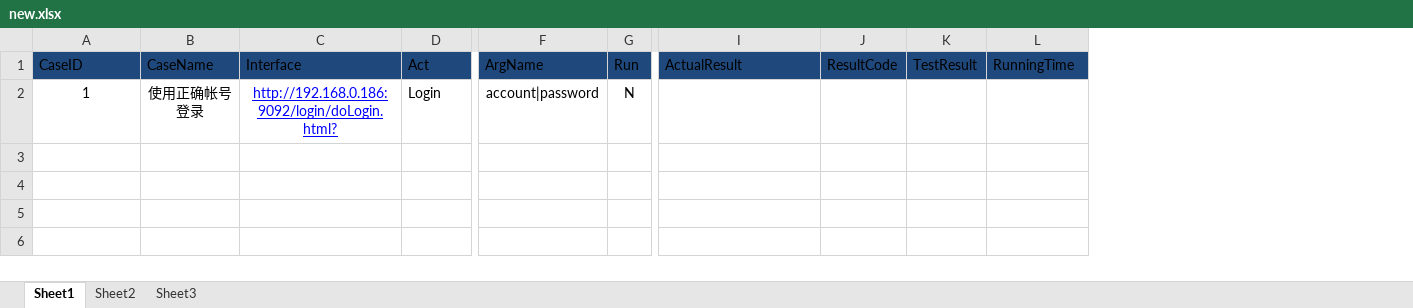
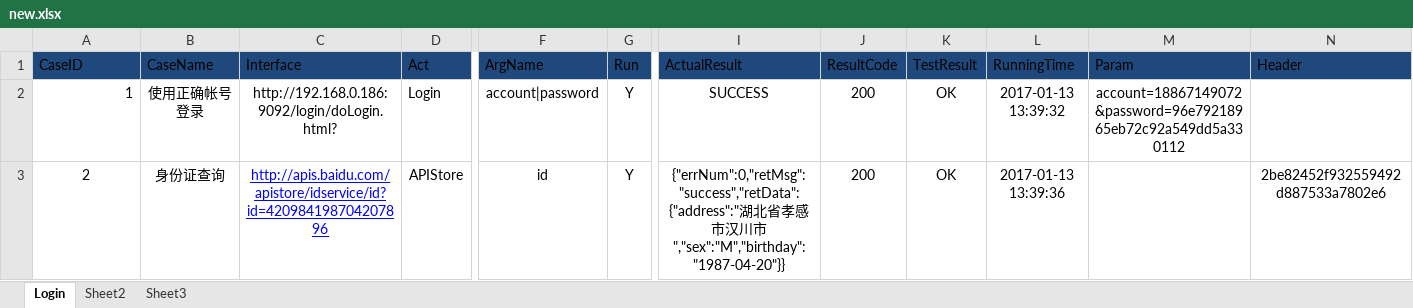
Before and after one commit to tong827411489/tongyao, an Excel workbook: ApiTest/new.xlsx, sheet Login, drawn as a sheet; only a part is shown, gaps mark what is left out; values as stored, in another font and other column widths than the file's, no borders; rows hold the shown columns only; the diff names each change by its address in the sheet, - before the commit and + after, or states it on an @@ line.

```diff
--- a/ApiTest/new.xlsx (sheet Login)
+++ b/ApiTest/new.xlsx (sheet Login)
-sheet tab: Sheet1
+sheet tab: Login
+column M (Param), row 2: account=18867149072&password=96e79218965eb72c92a549dd5a330112
+column N (Header), empty
-A2 alignment: center
+A2 alignment: right
@@ C2 underline: on → off, text colour: #0000FF → black @@
-G2 (Run): N
+G2 (Run): Y
-I2 (ActualResult): (empty)
+I2 (ActualResult): SUCCESS
-J2 (ResultCode): (empty)
+J2 (ResultCode): 200
-K2 (TestResult): (empty)
+K2 (TestResult): OK
-L2 (RunningTime): (empty)
+L2 (RunningTime): 2017-01-13 13:39:32
+row 3: 2 | 身份证查询 | http://apis.baidu.com/apistore/idservice/id?id=420984198704207896 | APIStore | id | Y | {"errNum":0,"retMsg":"success","retData":{"address":"湖北省孝感市汉川市","sex":"M","birthday":"1987-04-20"}} | 200 | OK | 2017-01-13 13:39:36 |  | 2be82452f932559492d887533a7802e6
```
Also changed, not shown: 6 other files.
